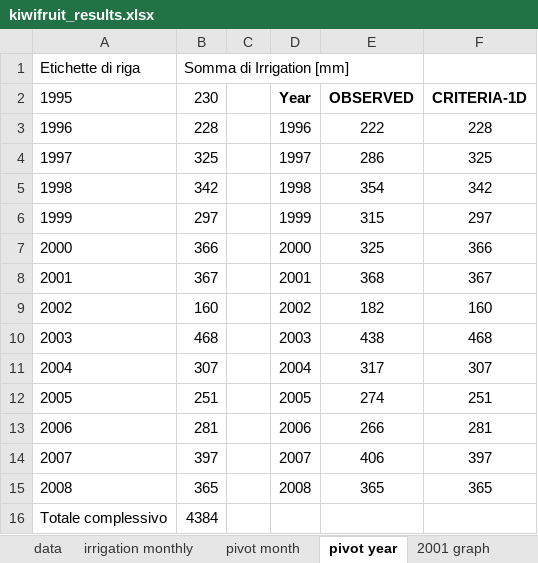
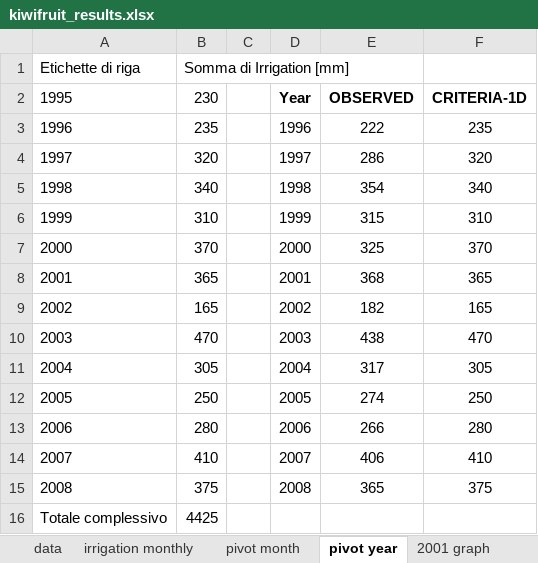
Before and after one commit to gaowudao/CRITERIA3D, an Excel workbook: DATA/PROJECT/kiwifruit/output/kiwifruit_results.xlsx, sheet pivot year, drawn as a sheet; values as stored, in another font and other column widths than the file's, no borders; charts and pictures not drawn; the diff names each change by its address in the sheet, - before the commit and + after, or states it on an @@ line.

```diff
--- a/DATA/PROJECT/kiwifruit/output/kiwifruit_results.xlsx (sheet pivot year)
+++ b/DATA/PROJECT/kiwifruit/output/kiwifruit_results.xlsx (sheet pivot year)
-B3: 228
+B3: 235
-F3: 228
+F3: 235
-B4: 325
+B4: 320
-F4: 325
+F4: 320
-B5: 342
+B5: 340
-F5: 342
+F5: 340
-B6: 297
+B6: 310
-F6: 297
+F6: 310
-B7: 366
+B7: 370
-F7: 366
+F7: 370
-B8: 367
+B8: 365
-F8: 367
+F8: 365
-B9: 160
+B9: 165
-F9: 160
+F9: 165
-B10: 468
+B10: 470
-F10: 468
+F10: 470
-B11: 307
+B11: 305
-F11: 307
+F11: 305
-B12: 251
+B12: 250
-F12: 251
+F12: 250
-B13: 281
+B13: 280
-F13: 281
+F13: 280
-B14: 397
+B14: 410
-F14: 397
+F14: 410
-B15: 365
+B15: 375
-F15: 365
+F15: 375
-B16: 4384
+B16: 4425
```
Also changed, not shown: sheet data, sheet pivot month, charts or pictures, 2 other files.
